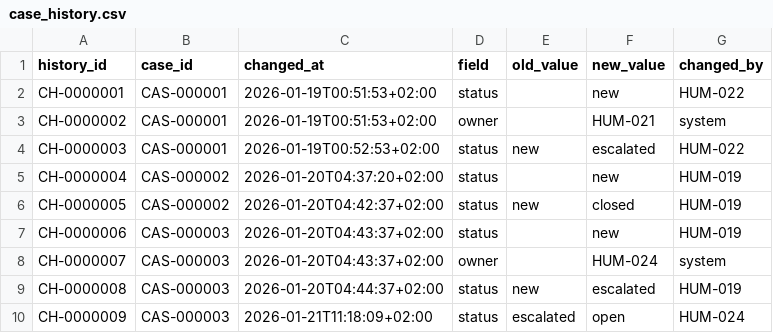
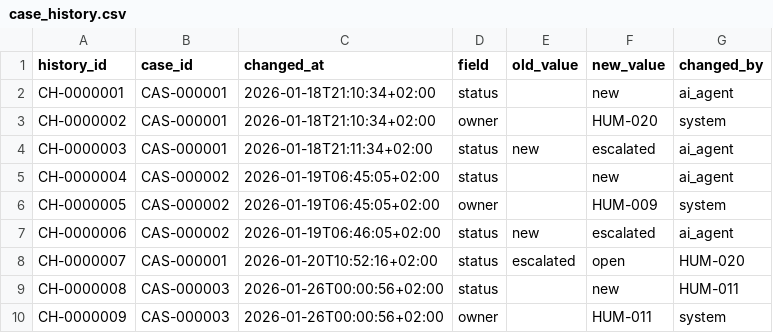
Before and after one commit to nassifmo/AI-Consultancy, a CSV file: datagen/datasets/tiny/exports/case_history.csv, drawn as a sheet; only a part is shown; the diff covers the shown part only.

```diff
--- a/datagen/datasets/tiny/exports/case_history.csv
+++ b/datagen/datasets/tiny/exports/case_history.csv
@@ -1,10 +1,10 @@
 history_id,case_id,changed_at,field,old_value,new_value,changed_by
-CH-0000001,CAS-000001,2026-01-19T00:51:53+02:00,status,,new,HUM-022
-CH-0000002,CAS-000001,2026-01-19T00:51:53+02:00,owner,,HUM-021,system
-CH-0000003,CAS-000001,2026-01-19T00:52:53+02:00,status,new,escalated,HUM-022
-CH-0000004,CAS-000002,2026-01-20T04:37:20+02:00,status,,new,HUM-019
-CH-0000005,CAS-000002,2026-01-20T04:42:37+02:00,status,new,closed,HUM-019
-CH-0000006,CAS-000003,2026-01-20T04:43:37+02:00,status,,new,HUM-019
-CH-0000007,CAS-000003,2026-01-20T04:43:37+02:00,owner,,HUM-024,system
-CH-0000008,CAS-000003,2026-01-20T04:44:37+02:00,status,new,escalated,HUM-019
-CH-0000009,CAS-000003,2026-01-21T11:18:09+02:00,status,escalated,open,HUM-024
+CH-0000001,CAS-000001,2026-01-18T21:10:34+02:00,status,,new,ai_agent
+CH-0000002,CAS-000001,2026-01-18T21:10:34+02:00,owner,,HUM-020,system
+CH-0000003,CAS-000001,2026-01-18T21:11:34+02:00,status,new,escalated,ai_agent
+CH-0000004,CAS-000002,2026-01-19T06:45:05+02:00,status,,new,ai_agent
+CH-0000005,CAS-000002,2026-01-19T06:45:05+02:00,owner,,HUM-009,system
+CH-0000006,CAS-000002,2026-01-19T06:46:05+02:00,status,new,escalated,ai_agent
+CH-0000007,CAS-000001,2026-01-20T10:52:16+02:00,status,escalated,open,HUM-020
+CH-0000008,CAS-000003,2026-01-26T00:00:56+02:00,status,,new,HUM-011
+CH-0000009,CAS-000003,2026-01-26T00:00:56+02:00,owner,,HUM-011,system
```
Also changed, not shown: 17 removed rows and 47 edited cells elsewhere in this file, datagen/datasets/tiny/exports/agent_work.csv, datagen/datasets/tiny/exports/cases.csv, 28 other files.
